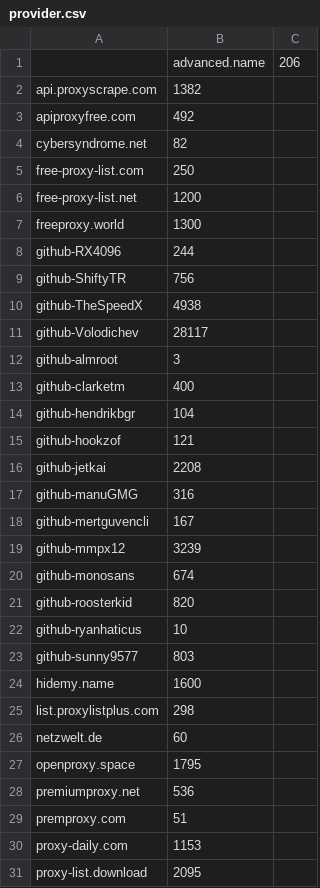
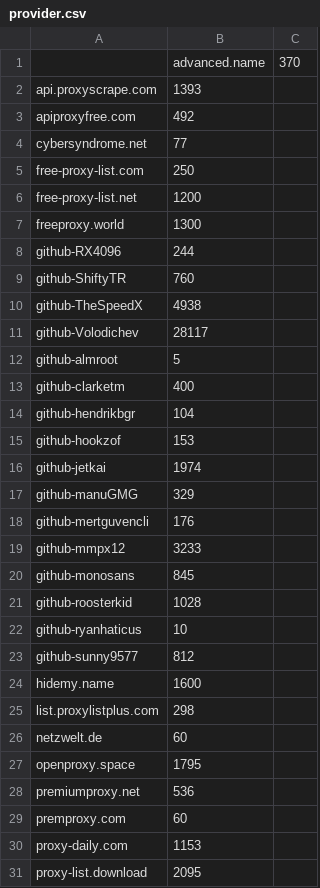
Before and after one commit to ChangJr7/PROXY, a CSV file: proxies/provider.csv, drawn as a sheet; only a part is shown; the diff covers the shown part only.

```diff
--- a/proxies/provider.csv
+++ b/proxies/provider.csv
@@ -1,5 +1,5 @@
-;advanced.name;206
-api.proxyscrape.com;1382
+;advanced.name;370
+api.proxyscrape.com;1393
 apiproxyfree.com;492
-cybersyndrome.net;82
+cybersyndrome.net;77
 free-proxy-list.com;250
@@ -8,17 +8,17 @@ freeproxy.world;1300
 github-RX4096;244
-github-ShiftyTR;756
+github-ShiftyTR;760
 github-TheSpeedX;4938
 github-Volodichev;28117
-github-almroot;3
+github-almroot;5
 github-clarketm;400
 github-hendrikbgr;104
-github-hookzof;121
-github-jetkai;2208
-github-manuGMG;316
-github-mertguvencli;167
-github-mmpx12;3239
-github-monosans;674
-github-roosterkid;820
+github-hookzof;153
+github-jetkai;1974
+github-manuGMG;329
+github-mertguvencli;176
+github-mmpx12;3233
+github-monosans;845
+github-roosterkid;1028
 github-ryanhaticus;10
-github-sunny9577;803
+github-sunny9577;812
 hidemy.name;1600
@@ -28,3 +28,3 @@ openproxy.space;1795
 premiumproxy.net;536
-premproxy.com;51
+premproxy.com;60
 proxy-daily.com;1153
```
Also changed, not shown: 1 edited cell elsewhere in this file, 16 other files.
